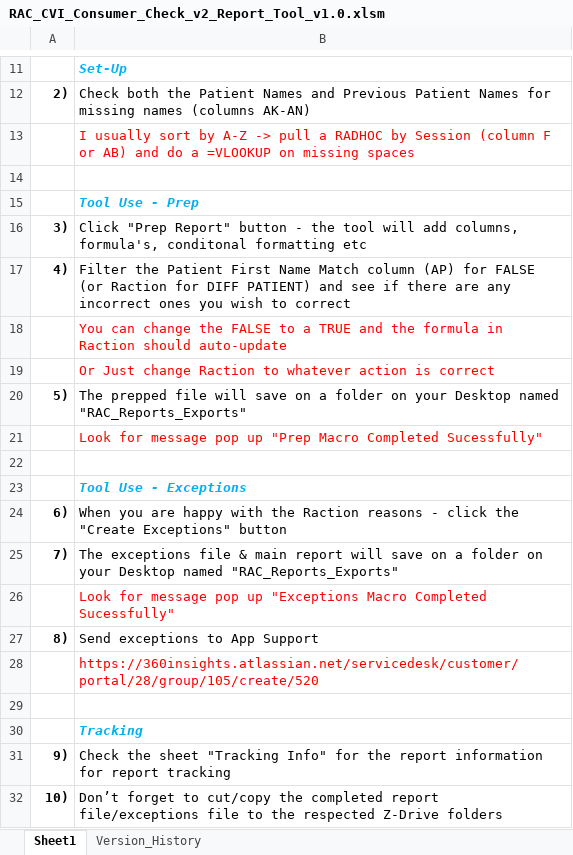
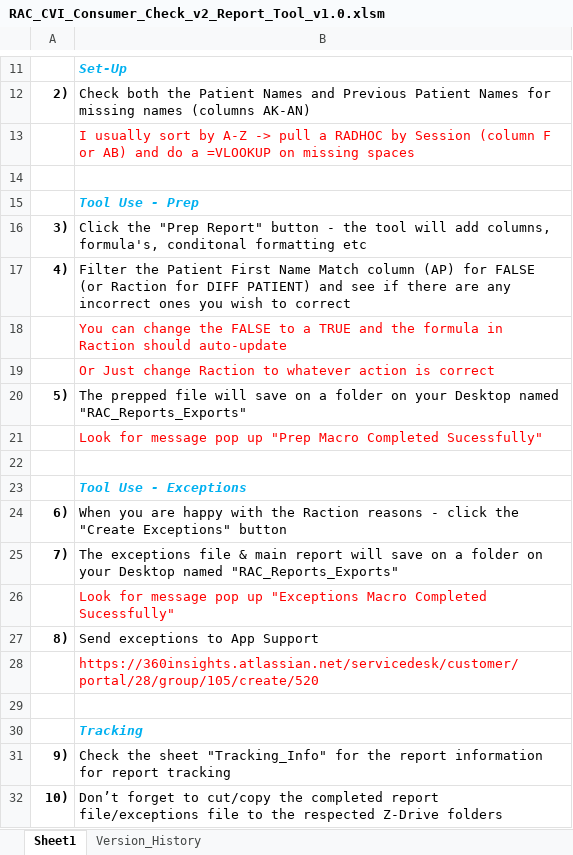
Before and after one commit to S-Henderson/RAC-CVI-Consumer-Check-v2-Report, an Excel workbook: RAC_CVI_Consumer_Check_v2_Report_Tool_v1.0.xlsm, sheet Sheet1, drawn as a sheet; only a part is shown, gaps mark what is left out; values as stored, in another font and other column widths than the file's, no borders; charts and pictures not drawn; the diff names each change by its address in the sheet, - before the commit and + after, or states it on an @@ line.

Commit message:
Add files via upload

```diff
--- a/RAC_CVI_Consumer_Check_v2_Report_Tool_v1.0.xlsm (sheet Sheet1)
+++ b/RAC_CVI_Consumer_Check_v2_Report_Tool_v1.0.xlsm (sheet Sheet1)
-B16: Click "Prep Report"…
+B16: Click the "Prep Report"…
-B31: …the sheet "Tracking Info" for the…
+B31: …the sheet "Tracking_Info" for the…
```
